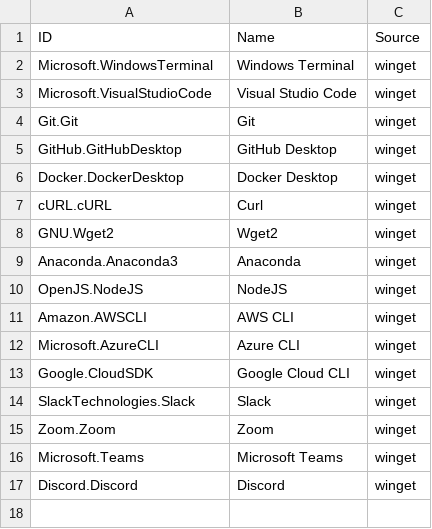
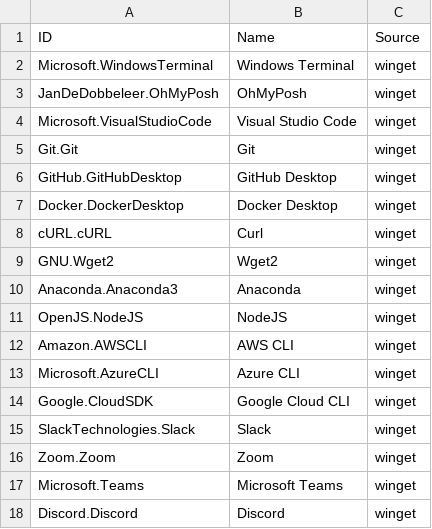
Before and after one commit to tealrobotco/DeveloperInit, a CSV file: windows/requirements.csv, drawn as a sheet; the diff names each change by its address in the sheet, - before the commit and + after, or states it on an @@ line.

Commit message:
Add Oh My Posh support to Windows Install.

```diff
--- a/windows/requirements.csv
+++ b/windows/requirements.csv
+row 3: JanDeDobbeleer.OhMyPosh | OhMyPosh | winget
```
Also changed, not shown: 3 other files.
